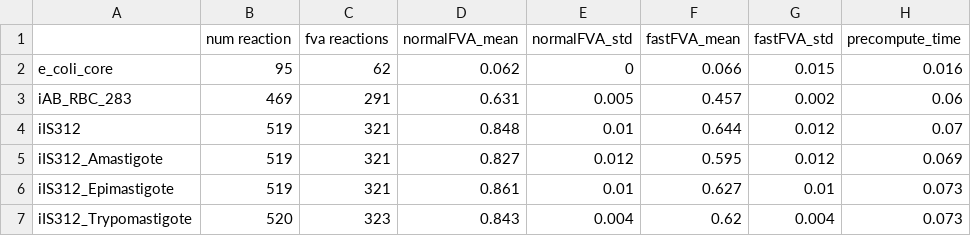
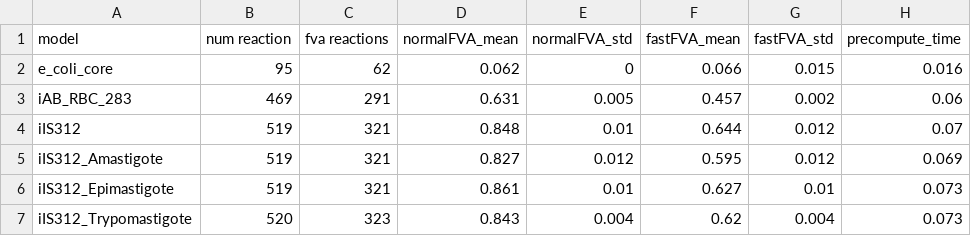
Before and after one commit to CompBtBs/efficientFVA, a CSV file: data/computational_results.csv, drawn as a sheet; only a part is shown; the diff names each change by its address in the sheet, - before the commit and + after, or states it on an @@ line.

Commit message:
update header

```diff
--- a/data/computational_results.csv
+++ b/data/computational_results.csv
-A1: (empty)
+A1: model
```
